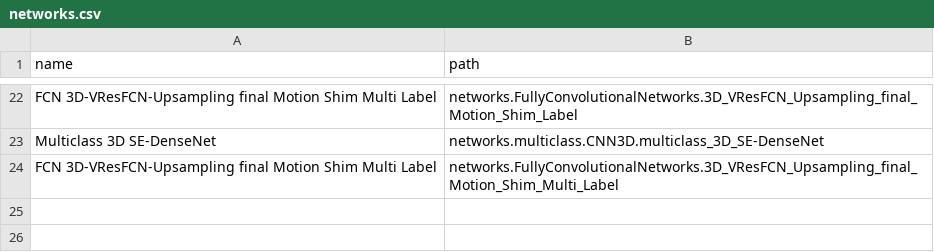
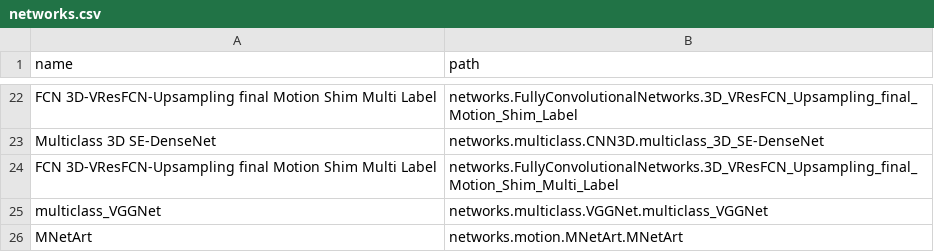
Before and after one commit to thomaskuestner/CNNArt, a CSV file: GUI/PyQt/DLart/networks.csv, drawn as a sheet; only a part is shown, gaps mark what is left out; the diff names each change by its address in the sheet, - before the commit and + after, or states it on an @@ line.

```diff
--- a/GUI/PyQt/DLart/networks.csv
+++ b/GUI/PyQt/DLart/networks.csv
+row 25: multiclass_VGGNet | networks.multiclass.VGGNet.multiclass_VGGNet
+row 26: MNetArt | networks.motion.MNetArt.MNetArt
```
Also changed, not shown: 3 other files.
